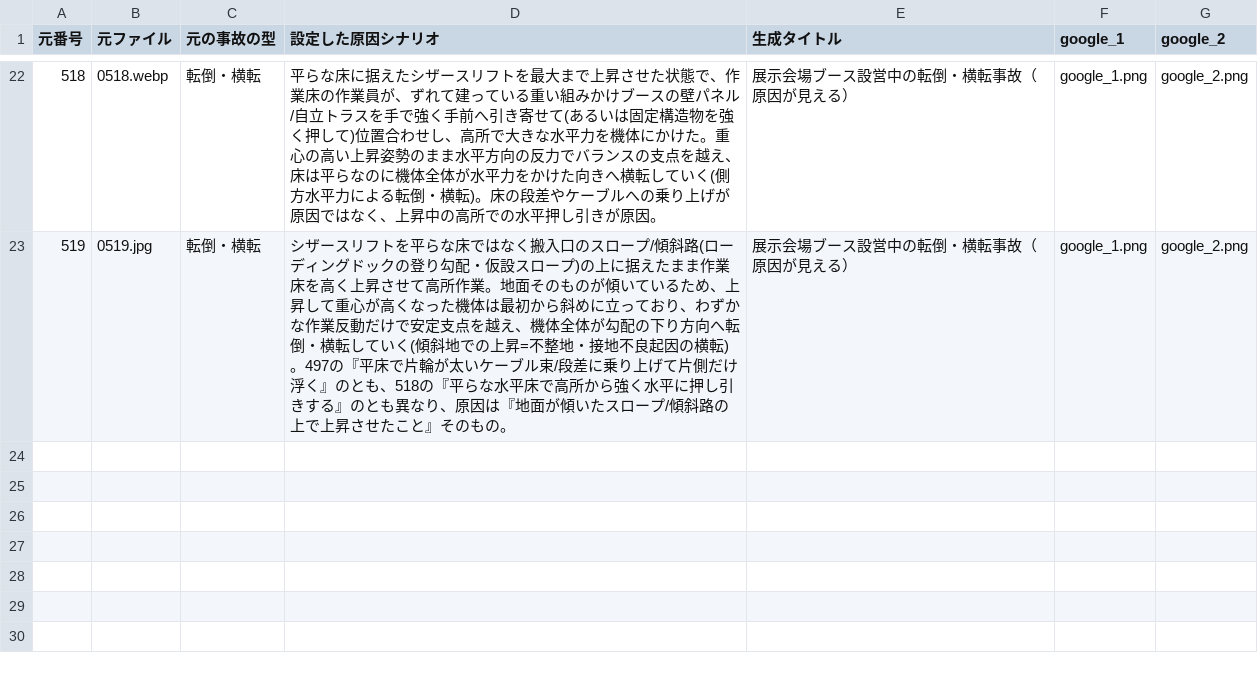
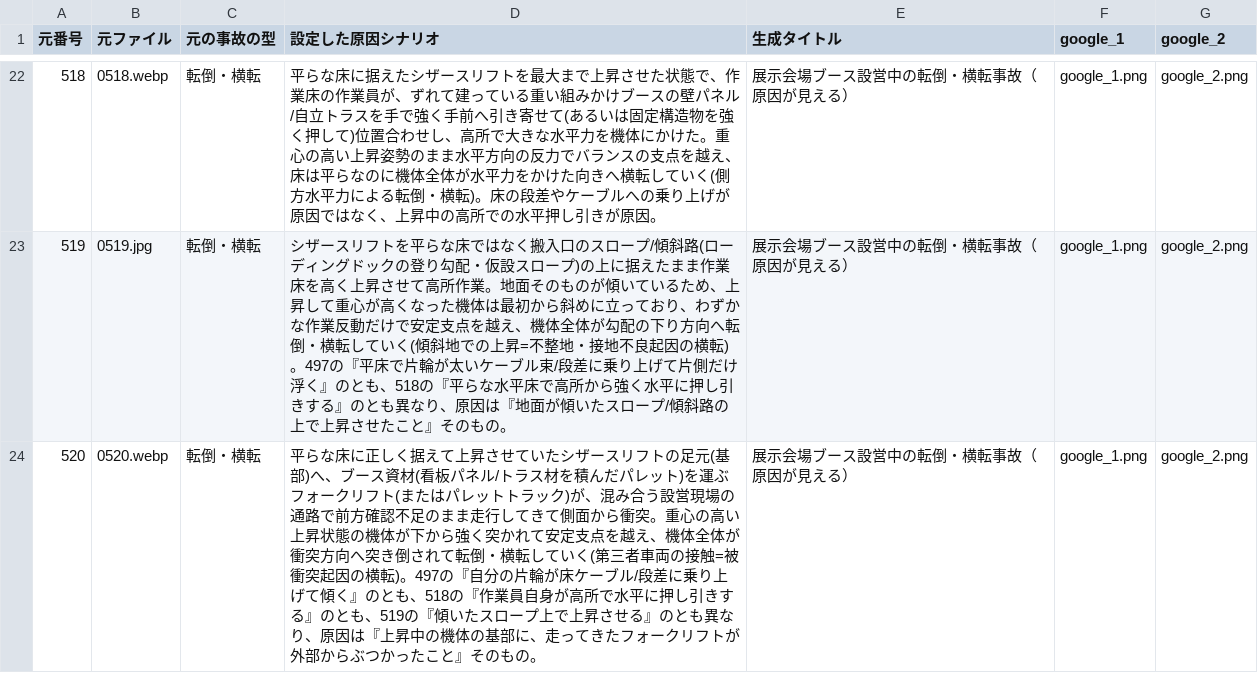
Before and after one commit to kameking-lab/safe1-imgreview, a CSV file: gen_event_v21/event_index_v21.csv, drawn as a sheet; only a part is shown, gaps mark what is left out; the diff names each change by its address in the sheet, - before the commit and + after, or states it on an @@ line.

```diff
--- a/gen_event_v21/event_index_v21.csv
+++ b/gen_event_v21/event_index_v21.csv
+row 24: 520 | 0520.webp | 転倒・横転 | 平らな床に正しく据えて上昇させていたシザースリフトの足元(基部)へ、ブース資材(看板パネル/トラス材を積んだパレット)を運ぶフォークリフト(またはパレットトラック)が、混み合う設営現場の通路で前方確認不足のまま走行してきて側面から衝突。重心の高い上昇状態の機体が下から強く突かれて安定支点を越え、機体全体が衝突方向へ突き倒されて転倒・横転していく(第三者車両の接触=被衝突起因の横転)。497の『自分の片輪が床ケーブル/段差に乗り上げて傾く』のとも、518の『作業員自身が高所で水平に押し引きする』のとも、519の『傾いたスロープ上で上昇させる』のとも異なり、原因は『上昇中の機体の基部に、走ってきたフォークリフトが外部からぶつかったこと』そのもの。 | 展示会場ブース設営中の転倒・横転事故（原因が見える） | google_1.png | google_2.png
```
Also changed, not shown: 4 other files.
